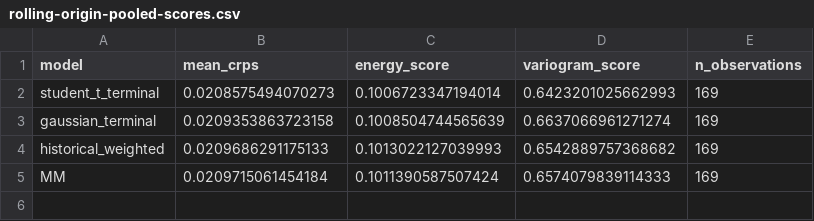
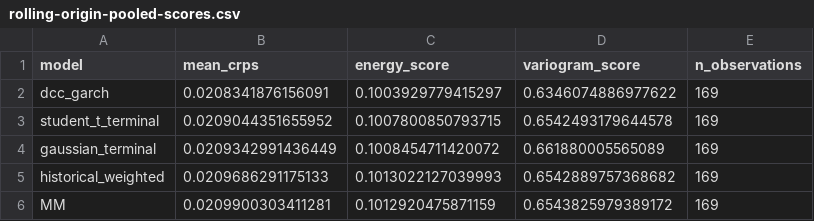
Before and after one commit to tav0-m/mm-ipsa-research, a CSV file: docs/assets/rolling-origin-pooled-scores.csv, drawn as a sheet.

```diff
--- a/docs/assets/rolling-origin-pooled-scores.csv
+++ b/docs/assets/rolling-origin-pooled-scores.csv
@@ -1,5 +1,6 @@
 model,mean_crps,energy_score,variogram_score,n_observations
-student_t_terminal,0.0208575494070273,0.1006723347194014,0.6423201025662993,169
-gaussian_terminal,0.0209353863723158,0.1008504744565639,0.6637066961271274,169
+dcc_garch,0.0208341876156091,0.1003929779415297,0.6346074886977622,169
+student_t_terminal,0.0209044351655952,0.1007800850793715,0.6542493179644578,169
+gaussian_terminal,0.0209342991436449,0.1008454711420072,0.661880005565089,169
 historical_weighted,0.0209686291175133,0.1013022127039993,0.6542889757368682,169
-MM,0.0209715061454184,0.1011390587507424,0.6574079839114333,169
+MM,0.0209900303411281,0.1012920475871159,0.6543825979389172,169
```
Also changed, not shown: 26 other files.
